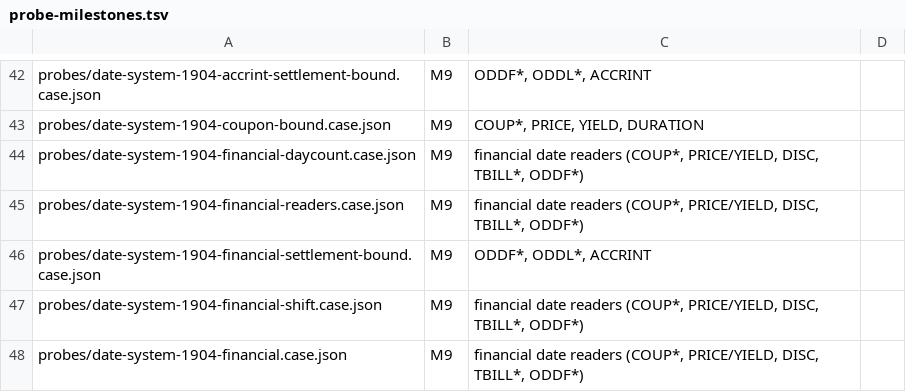
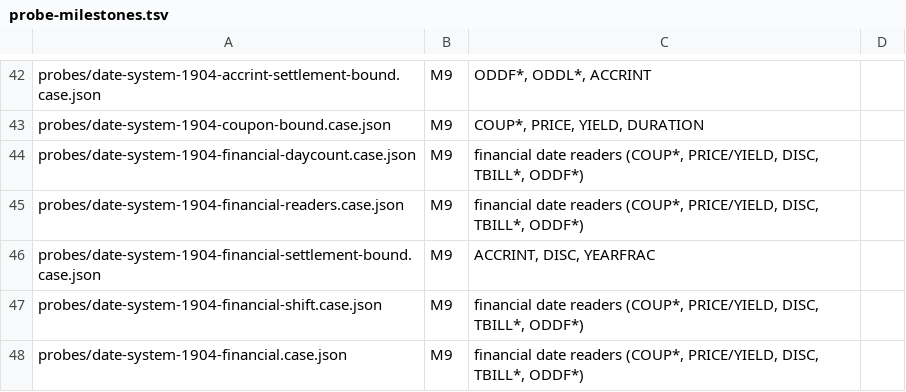
Before and after one commit to steveash/rustsheet, a TSV file: eval/milestones/probe-milestones.tsv, drawn as a sheet; only a part is shown, gaps mark what is left out.

```diff
--- a/eval/milestones/probe-milestones.tsv
+++ b/eval/milestones/probe-milestones.tsv
@@ -45,3 +45,3 @@ probes/date-system-1904-financial-daycount.case.json	M9	financial date readers (
 probes/date-system-1904-financial-readers.case.json	M9	financial date readers (COUP*, PRICE/YIELD, DISC, TBILL*, ODDF*)
-probes/date-system-1904-financial-settlement-bound.case.json	M9	ODDF*, ODDL*, ACCRINT
+probes/date-system-1904-financial-settlement-bound.case.json	M9	ACCRINT, DISC, YEARFRAC
 probes/date-system-1904-financial-shift.case.json	M9	financial date readers (COUP*, PRICE/YIELD, DISC, TBILL*, ODDF*)
```
Also changed, not shown: 1 other file.
